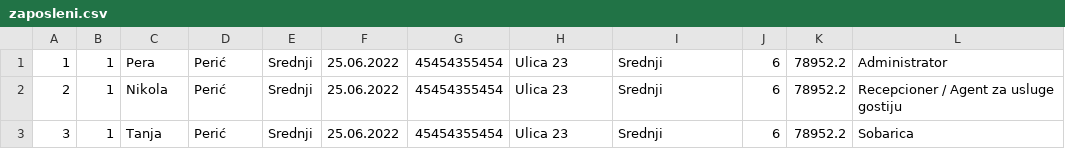
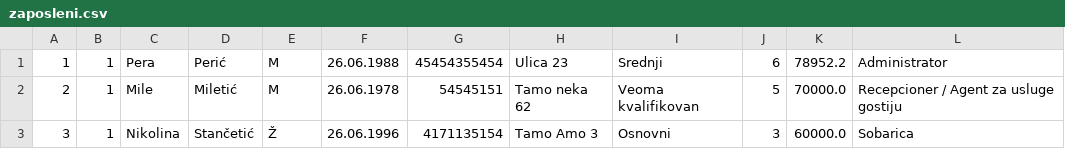
Before and after one commit to JovanCorilic/Objektno-orijentisano-programiranje-1, a CSV file: Projekat-Objektno1/zaposleni.csv, drawn as a sheet.

```diff
--- a/Projekat-Objektno1/zaposleni.csv
+++ b/Projekat-Objektno1/zaposleni.csv
@@ -1,3 +1,3 @@
-1|1|Pera|Perić|Srednji|25.06.2022|45454355454|Ulica 23|Srednji|6|78952.2|Administrator
-2|1|Nikola|Perić|Srednji|25.06.2022|45454355454|Ulica 23|Srednji|6|78952.2|Recepcioner / Agent za usluge gostiju
-3|1|Tanja|Perić|Srednji|25.06.2022|45454355454|Ulica 23|Srednji|6|78952.2|Sobarica
+1|1|Pera|Perić|M|26.06.1988|45454355454|Ulica 23|Srednji|6|78952.2|Administrator
+2|1|Mile|Miletić|M|26.06.1978|54545151|Tamo neka 62|Veoma kvalifikovan|5|70000.0|Recepcioner / Agent za usluge gostiju
+3|1|Nikolina|Stančetić|Ž|26.06.1996|4171135154|Tamo Amo 3|Osnovni|3|60000.0|Sobarica
```
Also changed, not shown: 15 other files.
